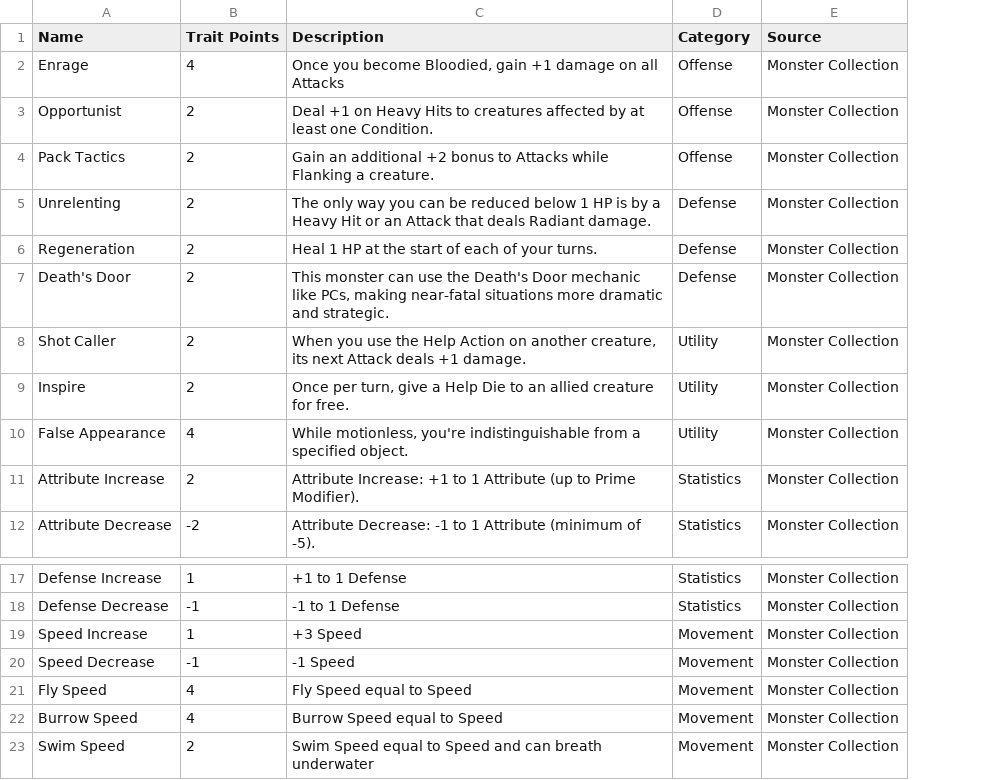
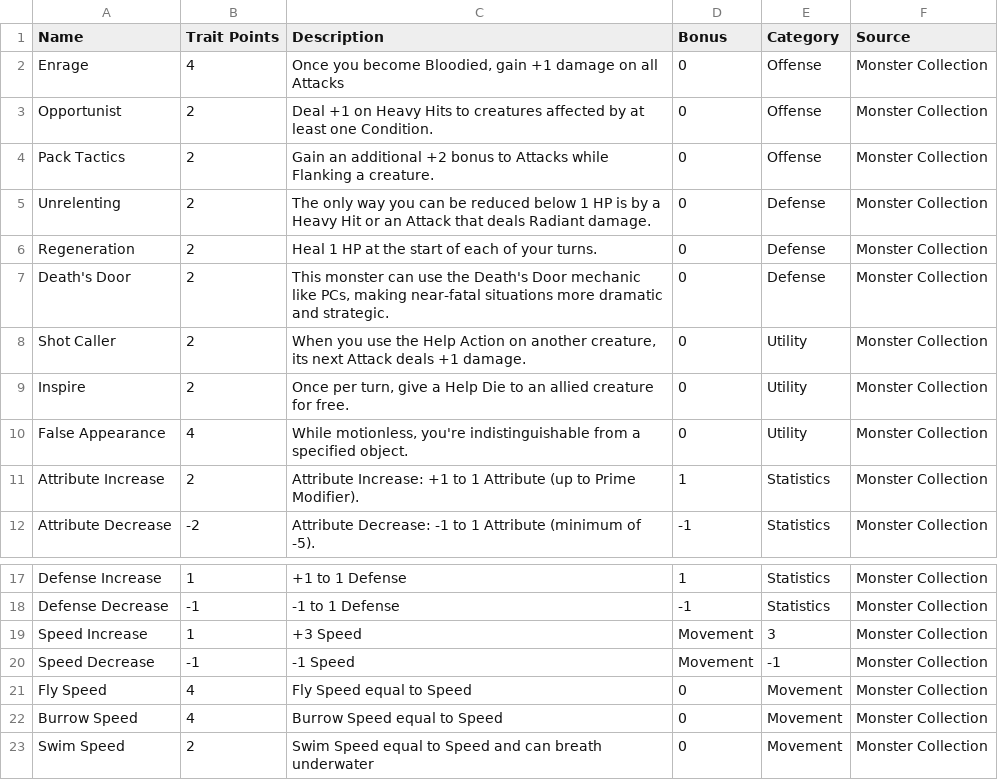
Before and after one commit to Colek45/DC20-Monster-Statblock-Builder, a CSV file: tables/monster_traits.csv, drawn as a sheet; only a part is shown, gaps mark what is left out; addresses are those after the commit; the diff names each change by its address in the sheet, - before the commit and + after, or states it on an @@ line.

```diff
--- a/tables/monster_traits.csv
+++ b/tables/monster_traits.csv
+column D (Bonus), rows 2-12: 0 | 0 | 0 | 0 | 0 | 0 | 0 | 0 | 0 | 1 | -1; rows 17-23: 1 | -1 | Movement | Movement | 0 | 0 | 0
-E19 (Category): Movement
+E19 (Category): 3
-E20 (Category): Movement
+E20 (Category): -1
```
Also changed, not shown: 3 other files.
